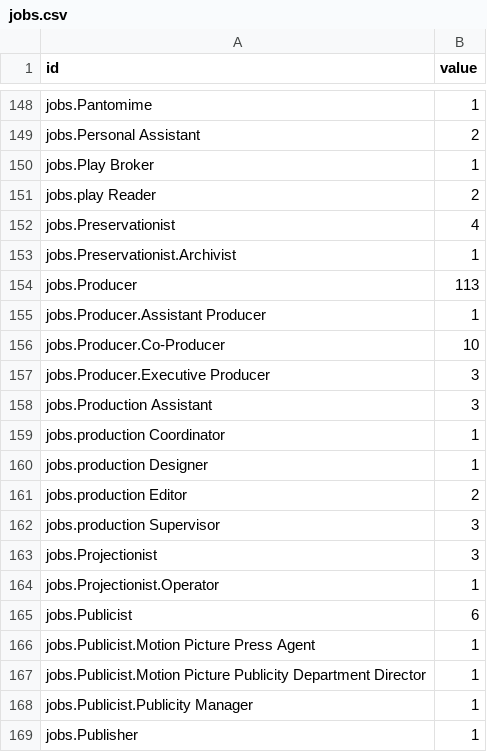
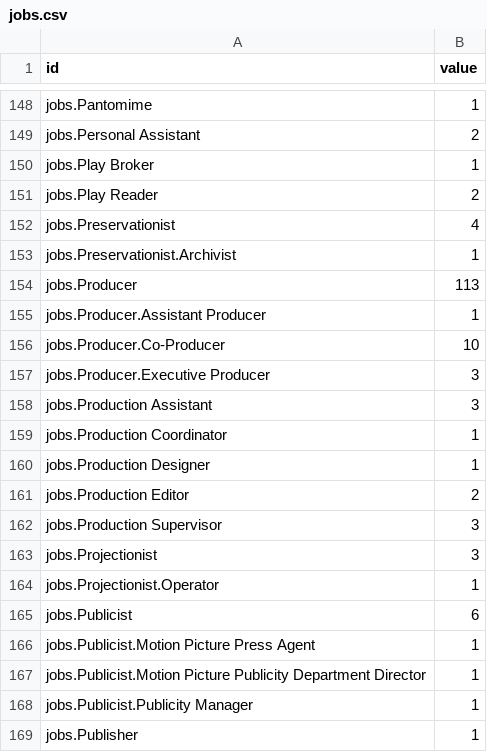
Before and after one commit to MatijaMi/data-vis-women-in-film, a CSV file: Website/HTML/jobs.csv, drawn as a sheet; only a part is shown, gaps mark what is left out.

Commit message:
Update jobs.csv
update jobs.csv

```diff
--- a/Website/HTML/jobs.csv
+++ b/Website/HTML/jobs.csv
@@ -150,3 +150,3 @@ jobs.Personal Assistant,2
 jobs.Play Broker,1
-jobs.play Reader,2
+jobs.Play Reader,2
 jobs.Preservationist,4
@@ -158,6 +158,6 @@ jobs.Producer.Executive Producer,3
 jobs.Production Assistant,3
-jobs.production Coordinator,1
-jobs.production Designer,1
-jobs.production Editor,2
-jobs.production Supervisor,3
+jobs.Production Coordinator,1
+jobs.Production Designer,1
+jobs.Production Editor,2
+jobs.Production Supervisor,3
 jobs.Projectionist,3
```
